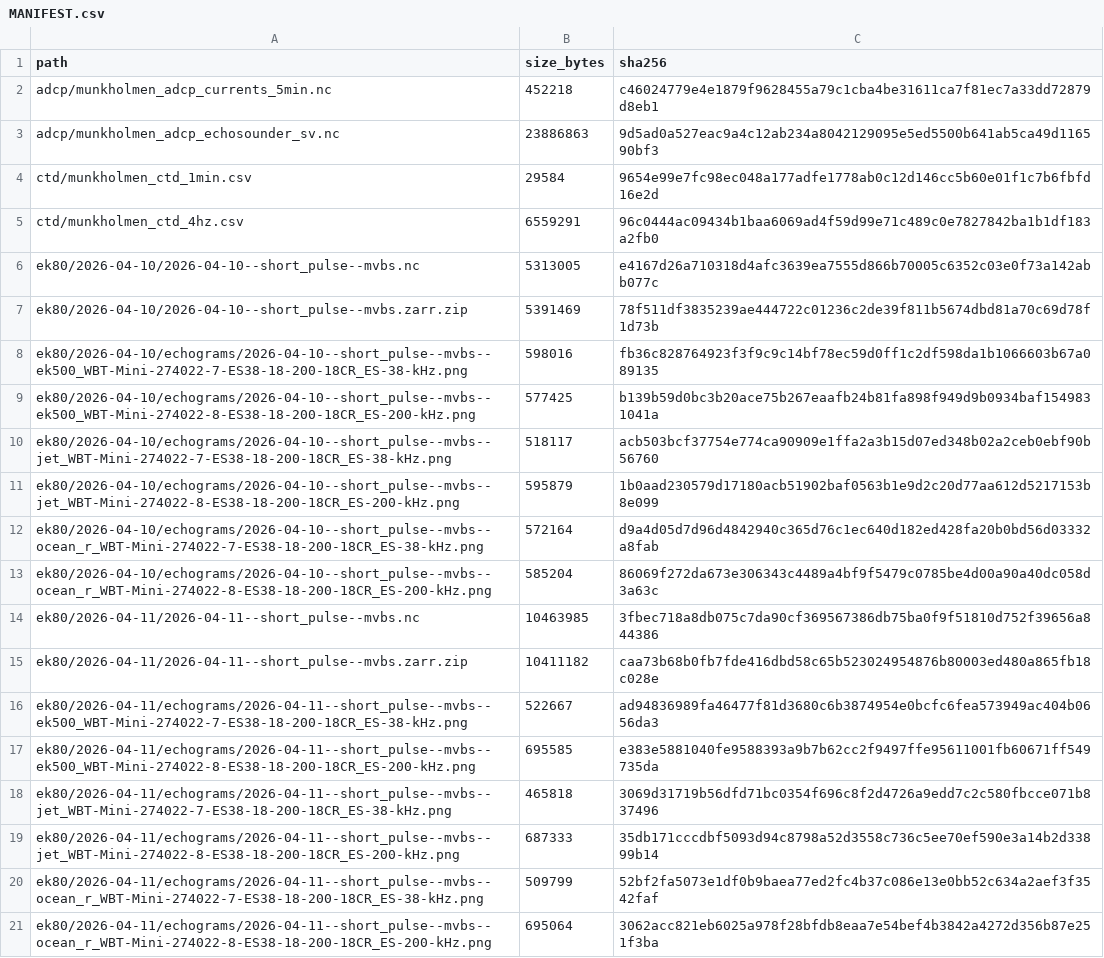
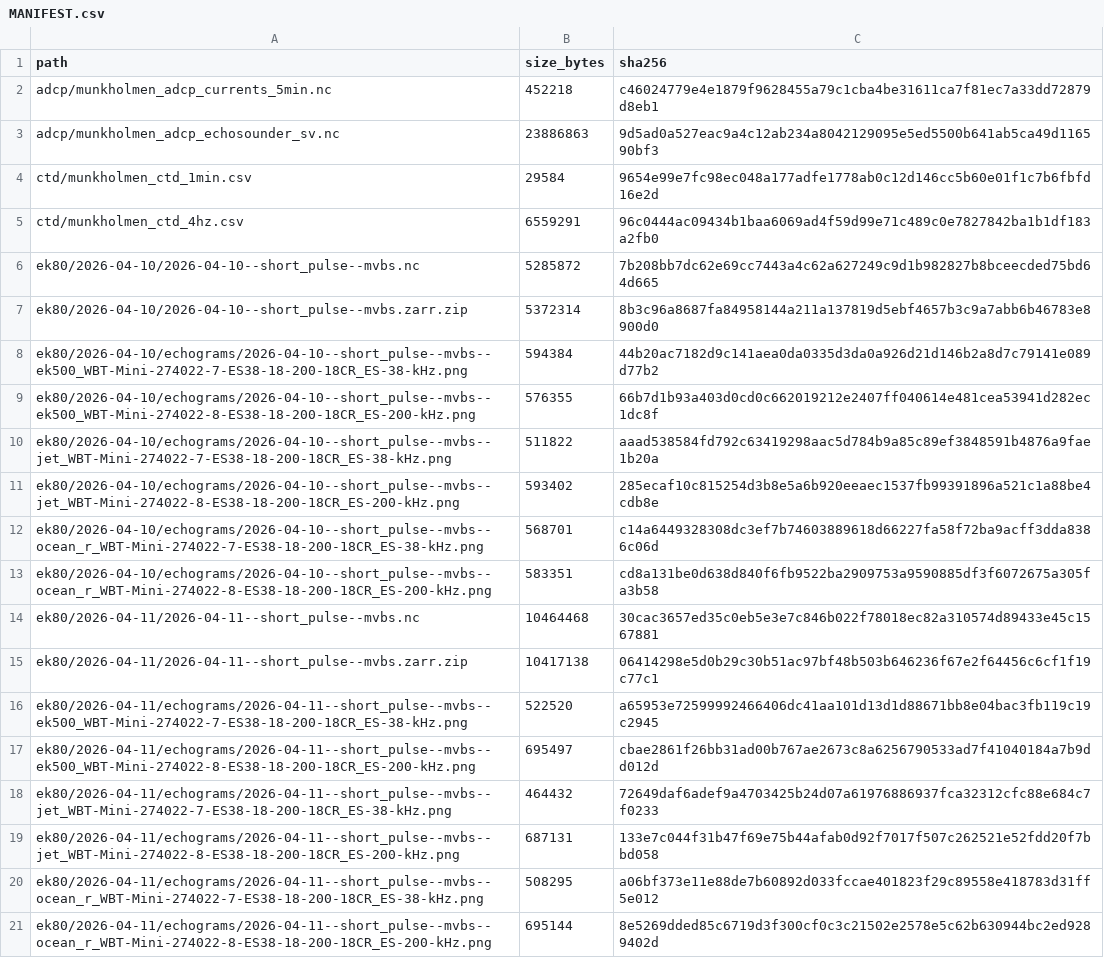
Before and after one commit to OceanStreamIO/oceanstream-munkholmen, a CSV file: outputs/MANIFEST.csv, drawn as a sheet; only a part is shown; the diff covers the shown part only.

Commit message:
feat: leading-edge seabed mask, public Zarr reads, dataset name
Products rerun with --seabed-line edge (0.5 m); empty Zarr chunks are
written so anonymous reads get no 403; STAC Zarr assets carry
xarray:open_kwargs.

```diff
--- a/outputs/MANIFEST.csv
+++ b/outputs/MANIFEST.csv
@@ -5,17 +5,17 @@ ctd/munkholmen_ctd_1min.csv,29584,9654e99e7fc98ec048a177adfe1778ab0c12d146cc5b60
 ctd/munkholmen_ctd_4hz.csv,6559291,96c0444ac09434b1baa6069ad4f59d99e71c489c0e7827842ba1b1df183a2fb0
-ek80/2026-04-10/2026-04-10--short_pulse--mvbs.nc,5313005,e4167d26a710318d4afc3639ea7555d866b70005c6352c03e0f73a142abb077c
-ek80/2026-04-10/2026-04-10--short_pulse--mvbs.zarr.zip,5391469,78f511df3835239ae444722c01236c2de39f811b5674dbd81a70c69d78f1d73b
-ek80/2026-04-10/echograms/2026-04-10--short_pulse--mvbs--ek500_WBT-Mini-274022-7-ES38-18-200-18CR_ES-38-kHz.png,598016,fb36c828764923f3f9c9c14bf78ec59d0ff1c2df598da1b1066603b67a089135
-ek80/2026-04-10/echograms/2026-04-10--short_pulse--mvbs--ek500_WBT-Mini-274022-8-ES38-18-200-18CR_ES-200-kHz.png,577425,b139b59d0bc3b20ace75b267eaafb24b81fa898f949d9b0934baf1549831041a
-ek80/2026-04-10/echograms/2026-04-10--short_pulse--mvbs--jet_WBT-Mini-274022-7-ES38-18-200-18CR_ES-38-kHz.png,518117,acb503bcf37754e774ca90909e1ffa2a3b15d07ed348b02a2ceb0ebf90b56760
-ek80/2026-04-10/echograms/2026-04-10--short_pulse--mvbs--jet_WBT-Mini-274022-8-ES38-18-200-18CR_ES-200-kHz.png,595879,1b0aad230579d17180acb51902baf0563b1e9d2c20d77aa612d5217153b8e099
-ek80/2026-04-10/echograms/2026-04-10--short_pulse--mvbs--ocean_r_WBT-Mini-274022-7-ES38-18-200-18CR_ES-38-kHz.png,572164,d9a4d05d7d96d4842940c365d76c1ec640d182ed428fa20b0bd56d03332a8fab
-ek80/2026-04-10/echograms/2026-04-10--short_pulse--mvbs--ocean_r_WBT-Mini-274022-8-ES38-18-200-18CR_ES-200-kHz.png,585204,86069f272da673e306343c4489a4bf9f5479c0785be4d00a90a40dc058d3a63c
-ek80/2026-04-11/2026-04-11--short_pulse--mvbs.nc,10463985,3fbec718a8db075c7da90cf369567386db75ba0f9f51810d752f39656a844386
-ek80/2026-04-11/2026-04-11--short_pulse--mvbs.zarr.zip,10411182,caa73b68b0fb7fde416dbd58c65b523024954876b80003ed480a865fb18c028e
-ek80/2026-04-11/echograms/2026-04-11--short_pulse--mvbs--ek500_WBT-Mini-274022-7-ES38-18-200-18CR_ES-38-kHz.png,522667,ad94836989fa46477f81d3680c6b3874954e0bcfc6fea573949ac404b0656da3
-ek80/2026-04-11/echograms/2026-04-11--short_pulse--mvbs--ek500_WBT-Mini-274022-8-ES38-18-200-18CR_ES-200-kHz.png,695585,e383e5881040fe9588393a9b7b62cc2f9497ffe95611001fb60671ff549735da
-ek80/2026-04-11/echograms/2026-04-11--short_pulse--mvbs--jet_WBT-Mini-274022-7-ES38-18-200-18CR_ES-38-kHz.png,465818,3069d31719b56dfd71bc0354f696c8f2d4726a9edd7c2c580fbcce071b837496
-ek80/2026-04-11/echograms/2026-04-11--short_pulse--mvbs--jet_WBT-Mini-274022-8-ES38-18-200-18CR_ES-200-kHz.png,687333,35db171cccdbf5093d94c8798a52d3558c736c5ee70ef590e3a14b2d33899b14
-ek80/2026-04-11/echograms/2026-04-11--short_pulse--mvbs--ocean_r_WBT-Mini-274022-7-ES38-18-200-18CR_ES-38-kHz.png,509799,52bf2fa5073e1df0b9baea77ed2fc4b37c086e13e0bb52c634a2aef3f3542faf
-ek80/2026-04-11/echograms/2026-04-11--short_pulse--mvbs--ocean_r_WBT-Mini-274022-8-ES38-18-200-18CR_ES-200-kHz.png,695064,3062acc821eb6025a978f28bfdb8eaa7e54bef4b3842a4272d356b87e251f3ba
+ek80/2026-04-10/2026-04-10--short_pulse--mvbs.nc,5285872,7b208bb7dc62e69cc7443a4c62a627249c9d1b982827b8bceecded75bd64d665
+ek80/2026-04-10/2026-04-10--short_pulse--mvbs.zarr.zip,5372314,8b3c96a8687fa84958144a211a137819d5ebf4657b3c9a7abb6b46783e8900d0
+ek80/2026-04-10/echograms/2026-04-10--short_pulse--mvbs--ek500_WBT-Mini-274022-7-ES38-18-200-18CR_ES-38-kHz.png,594384,44b20ac7182d9c141aea0da0335d3da0a926d21d146b2a8d7c79141e089d77b2
+ek80/2026-04-10/echograms/2026-04-10--short_pulse--mvbs--ek500_WBT-Mini-274022-8-ES38-18-200-18CR_ES-200-kHz.png,576355,66b7d1b93a403d0cd0c662019212e2407ff040614e481cea53941d282ec1dc8f
+ek80/2026-04-10/echograms/2026-04-10--short_pulse--mvbs--jet_WBT-Mini-274022-7-ES38-18-200-18CR_ES-38-kHz.png,511822,aaad538584fd792c63419298aac5d784b9a85c89ef3848591b4876a9fae1b20a
+ek80/2026-04-10/echograms/2026-04-10--short_pulse--mvbs--jet_WBT-Mini-274022-8-ES38-18-200-18CR_ES-200-kHz.png,593402,285ecaf10c815254d3b8e5a6b920eeaec1537fb99391896a521c1a88be4cdb8e
+ek80/2026-04-10/echograms/2026-04-10--short_pulse--mvbs--ocean_r_WBT-Mini-274022-7-ES38-18-200-18CR_ES-38-kHz.png,568701,c14a6449328308dc3ef7b74603889618d66227fa58f72ba9acff3dda8386c06d
+ek80/2026-04-10/echograms/2026-04-10--short_pulse--mvbs--ocean_r_WBT-Mini-274022-8-ES38-18-200-18CR_ES-200-kHz.png,583351,cd8a131be0d638d840f6fb9522ba2909753a9590885df3f6072675a305fa3b58
+ek80/2026-04-11/2026-04-11--short_pulse--mvbs.nc,10464468,30cac3657ed35c0eb5e3e7c846b022f78018ec82a310574d89433e45c1567881
+ek80/2026-04-11/2026-04-11--short_pulse--mvbs.zarr.zip,10417138,06414298e5d0b29c30b51ac97bf48b503b646236f67e2f64456c6cf1f19c77c1
+ek80/2026-04-11/echograms/2026-04-11--short_pulse--mvbs--ek500_WBT-Mini-274022-7-ES38-18-200-18CR_ES-38-kHz.png,522520,a65953e72599992466406dc41aa101d13d1d88671bb8e04bac3fb119c19c2945
+ek80/2026-04-11/echograms/2026-04-11--short_pulse--mvbs--ek500_WBT-Mini-274022-8-ES38-18-200-18CR_ES-200-kHz.png,695497,cbae2861f26bb31ad00b767ae2673c8a6256790533ad7f41040184a7b9dd012d
+ek80/2026-04-11/echograms/2026-04-11--short_pulse--mvbs--jet_WBT-Mini-274022-7-ES38-18-200-18CR_ES-38-kHz.png,464432,72649daf6adef9a4703425b24d07a61976886937fca32312cfc88e684c7f0233
+ek80/2026-04-11/echograms/2026-04-11--short_pulse--mvbs--jet_WBT-Mini-274022-8-ES38-18-200-18CR_ES-200-kHz.png,687131,133e7c044f31b47f69e75b44afab0d92f7017f507c262521e52fdd20f7bbd058
+ek80/2026-04-11/echograms/2026-04-11--short_pulse--mvbs--ocean_r_WBT-Mini-274022-7-ES38-18-200-18CR_ES-38-kHz.png,508295,a06bf373e11e88de7b60892d033fccae401823f29c89558e418783d31ff5e012
+ek80/2026-04-11/echograms/2026-04-11--short_pulse--mvbs--ocean_r_WBT-Mini-274022-8-ES38-18-200-18CR_ES-200-kHz.png,695144,8e5269dded85c6719d3f300cf0c3c21502e2578e5c62b630944bc2ed9289402d
```
Also changed, not shown: 60 edited cells elsewhere in this file, 14 other files.
